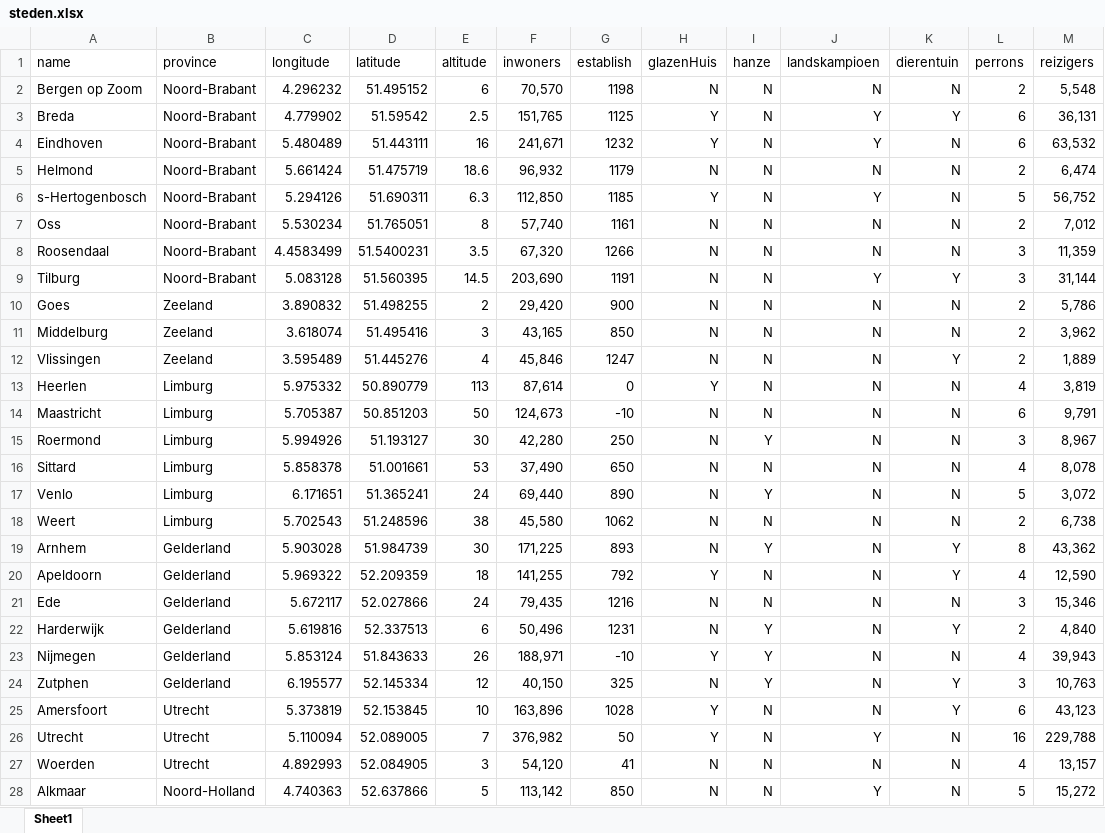
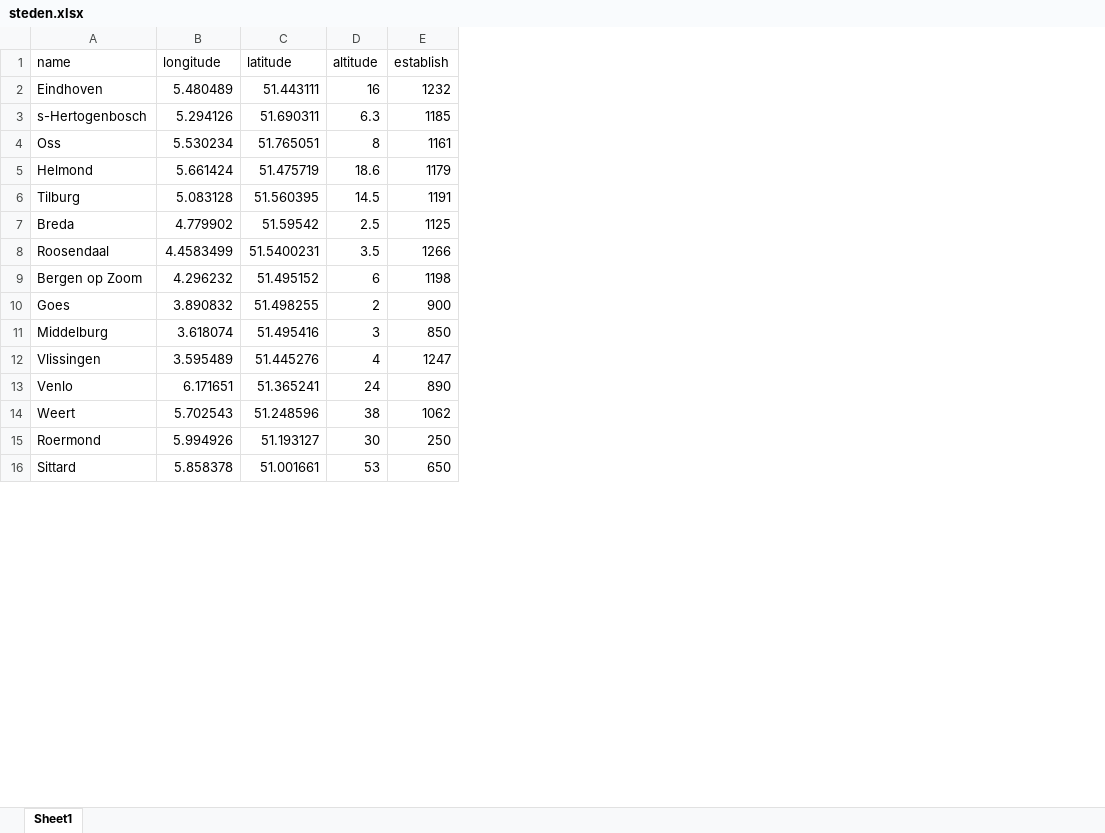
Before and after one commit to QuintenVanDinther/QuintenVanDinther.github.io, an Excel workbook: JetlagNL/steden.xlsx, sheet Sheet1, drawn as a sheet; only a part is shown; values as stored, in another font and other column widths than the file's, no borders; table styles not drawn; removed rows and columns are numbered as before the commit, all else as after; the diff covers the shown part only; the diff names each change by its address in the sheet, - before the commit and + after, or states it on an @@ line.

```diff
--- a/JetlagNL/steden.xlsx (sheet Sheet1)
+++ b/JetlagNL/steden.xlsx (sheet Sheet1)
-column B (province), row 4: Noord-Brabant; rows 6-8: all Noord-Brabant; rows 10-12: all Zeeland; rows 15-16: Limburg | Limburg
-column F (inwoners), row 4: 241,671; rows 6-8: 112,850 | 57,740 | 67,320; rows 10-12: 29,420 | 43,165 | 45,846; rows 15-16: 42,280 | 37,490
-column H (glazenHuis), row 4: Y; rows 6-8: Y | N | N; rows 10-12: all N; rows 15-16: N | N
-column I (hanze), row 4: N; rows 6-8: all N; rows 10-12: all N; rows 15-16: Y | N
-column J (landskampioen), row 4: Y; rows 6-8: Y | N | N; rows 10-12: all N; rows 15-16: N | N
-column K (dierentuin), row 4: N; rows 6-8: all N; rows 10-12: N | N | Y; rows 15-16: N | N
-column L (perrons), row 4: 6; rows 6-8: 5 | 2 | 3; rows 10-12: all 2; rows 15-16: 3 | 4
-column M (reizigers), row 4: 63,532; rows 6-8: 56,752 | 7,012 | 11,359; rows 10-12: 5,786 | 3,962 | 1,889; rows 15-16: 8,967 | 8,078
@@ row 9 moved to row 6: Tilburg @@
@@ row 3 moved to row 7: Breda @@
@@ row 2 moved to row 9: Bergen op Zoom @@
@@ row 13 moved to row 18: Heerlen @@
@@ row 14 moved to row 17: Maastricht @@
@@ row 17 moved to row 13: Venlo @@
@@ row 18 moved to row 14: Weert @@
-row 19: Arnhem | Gelderland | 5.903028 | 51.984739 | 30 | 171,225 | 893 | N | Y | N | Y | 8 | 43,362
-row 20: Apeldoorn | Gelderland | 5.969322 | 52.209359 | 18 | 141,255 | 792 | Y | N | N | Y | 4 | 12,590
-row 21: Ede | Gelderland | 5.672117 | 52.027866 | 24 | 79,435 | 1216 | N | N | N | N | 3 | 15,346
-row 22: Harderwijk | Gelderland | 5.619816 | 52.337513 | 6 | 50,496 | 1231 | N | Y | N | Y | 2 | 4,840
-row 23: Nijmegen | Gelderland | 5.853124 | 51.843633 | 26 | 188,971 | -10 | Y | Y | N | N | 4 | 39,943
-row 24: Zutphen | Gelderland | 6.195577 | 52.145334 | 12 | 40,150 | 325 | N | Y | N | Y | 3 | 10,763
-row 25: Amersfoort | Utrecht | 5.373819 | 52.153845 | 10 | 163,896 | 1028 | Y | N | N | Y | 6 | 43,123
-row 26: Utrecht | Utrecht | 5.110094 | 52.089005 | 7 | 376,982 | 50 | Y | N | Y | N | 16 | 229,788
-row 27: Woerden | Utrecht | 4.892993 | 52.084905 | 3 | 54,120 | 41 | N | N | N | N | 4 | 13,157
-row 28: Alkmaar | Noord-Holland | 4.740363 | 52.637866 | 5 | 113,142 | 850 | N | N | Y | N | 5 | 15,272
```
Also changed, not shown: 25 removed rows elsewhere in this sheet, 14 other files.
